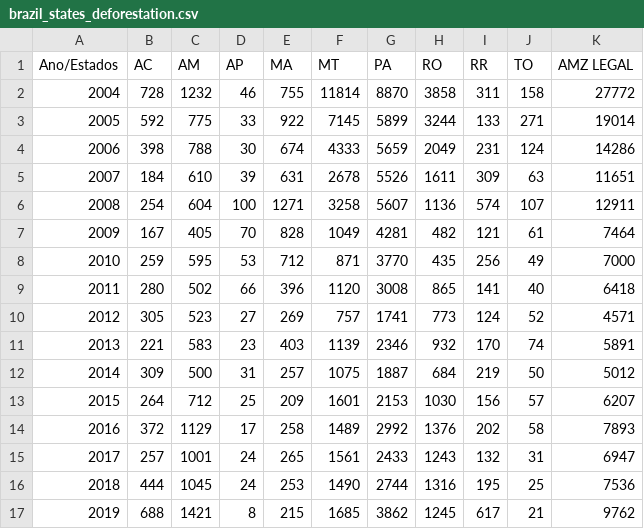
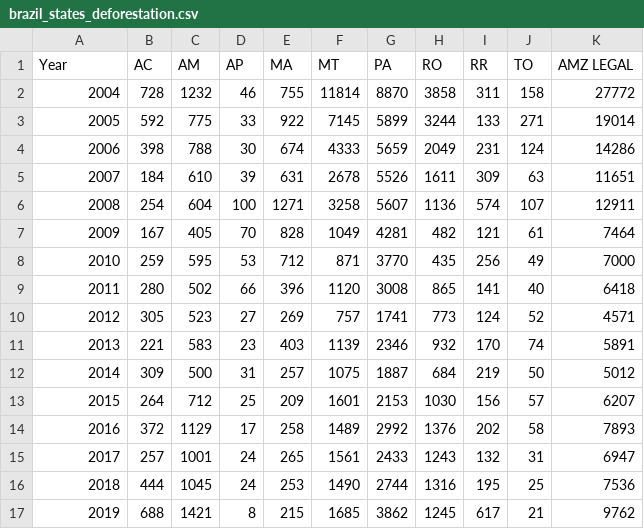
Before and after one commit to irao413/project2-amazon-fires, a CSV file: alex/data/brazil_states_deforestation.csv, drawn as a sheet.

```diff
--- a/alex/data/brazil_states_deforestation.csv
+++ b/alex/data/brazil_states_deforestation.csv
@@ -1,2 +1,2 @@
-Ano/Estados,AC,AM,AP,MA,MT,PA,RO,RR,TO,AMZ LEGAL
+Year,AC,AM,AP,MA,MT,PA,RO,RR,TO,AMZ LEGAL
 2004,728,1232,46,755,11814,8870,3858,311,158,27772
```
Also changed, not shown: 6 other files.
